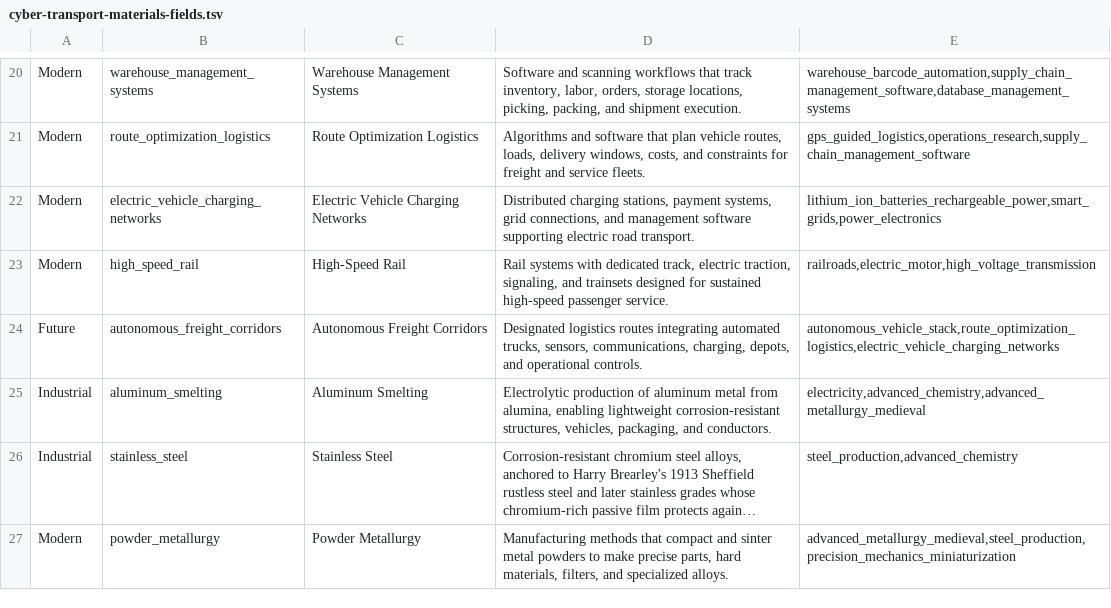
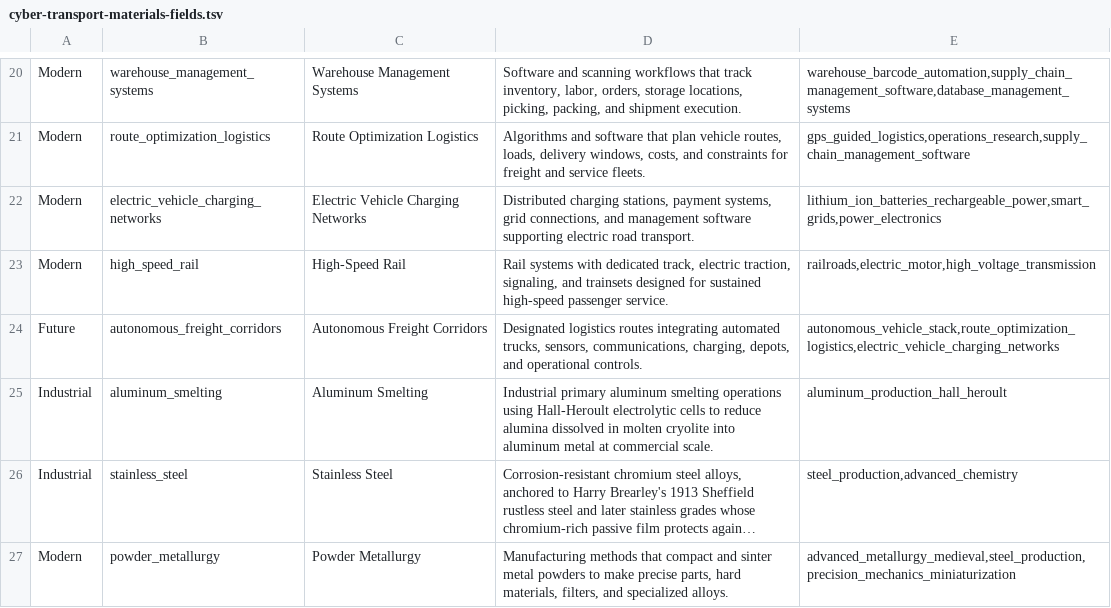
Before and after one commit to yodakohl/techtree, a TSV file: data/expansion/cyber-transport-materials-fields.tsv, drawn as a sheet; only a part is shown, gaps mark what is left out; long unchanged cells end in …; the diff names each change by its address in the sheet, - before the commit and + after, or states it on an @@ line.

```diff
--- a/data/expansion/cyber-transport-materials-fields.tsv
+++ b/data/expansion/cyber-transport-materials-fields.tsv
-D25: Electrolytic production of aluminum metal from alumina, enabling lightweight corrosion-resistant structures, vehicles, packaging, and conductors.
+D25: Industrial primary aluminum smelting operations using Hall-Heroult electrolytic cells to reduce alumina dissolved in molten cryolite into aluminum metal at commercial scale.
-E25: electricity,advanced_chemistry,advanced_metallurgy_medieval
+E25: aluminum_production_hall_heroult
```
Also changed, not shown: 11 other files.
